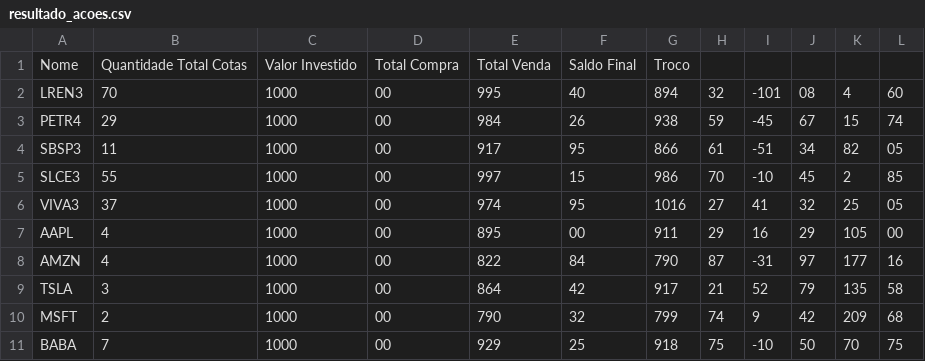
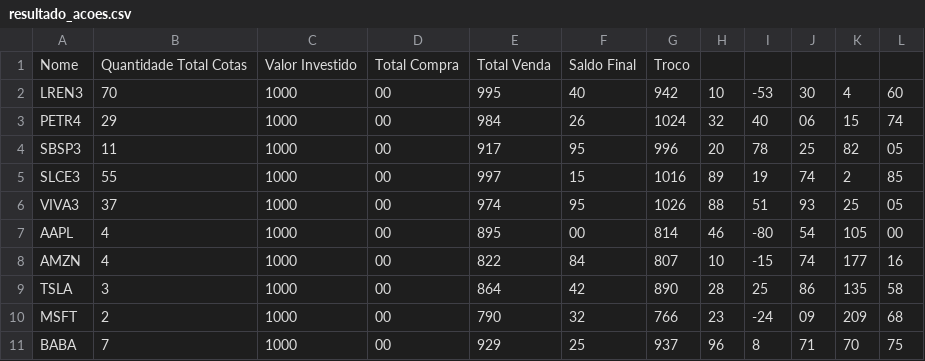
Before and after one commit to thiagoferrer/AgInvest, a CSV file: resultado_acoes.csv, drawn as a sheet.

Commit message:
gerar CSV de fiis e acoes

```diff
--- a/resultado_acoes.csv
+++ b/resultado_acoes.csv
@@ -1,11 +1,11 @@
 Nome,Quantidade Total Cotas,Valor Investido,Total Compra,Total Venda,Saldo Final,Troco
-LREN3,70,1000,00,995,40,894,32,-101,08,4,60
-PETR4,29,1000,00,984,26,938,59,-45,67,15,74
-SBSP3,11,1000,00,917,95,866,61,-51,34,82,05
-SLCE3,55,1000,00,997,15,986,70,-10,45,2,85
-VIVA3,37,1000,00,974,95,1016,27,41,32,25,05
-AAPL,4,1000,00,895,00,911,29,16,29,105,00
-AMZN,4,1000,00,822,84,790,87,-31,97,177,16
-TSLA,3,1000,00,864,42,917,21,52,79,135,58
-MSFT,2,1000,00,790,32,799,74,9,42,209,68
-BABA,7,1000,00,929,25,918,75,-10,50,70,75
+LREN3,70,1000,00,995,40,942,10,-53,30,4,60
+PETR4,29,1000,00,984,26,1024,32,40,06,15,74
+SBSP3,11,1000,00,917,95,996,20,78,25,82,05
+SLCE3,55,1000,00,997,15,1016,89,19,74,2,85
+VIVA3,37,1000,00,974,95,1026,88,51,93,25,05
+AAPL,4,1000,00,895,00,814,46,-80,54,105,00
+AMZN,4,1000,00,822,84,807,10,-15,74,177,16
+TSLA,3,1000,00,864,42,890,28,25,86,135,58
+MSFT,2,1000,00,790,32,766,23,-24,09,209,68
+BABA,7,1000,00,929,25,937,96,8,71,70,75
```
Also changed, not shown: 3 other files.
